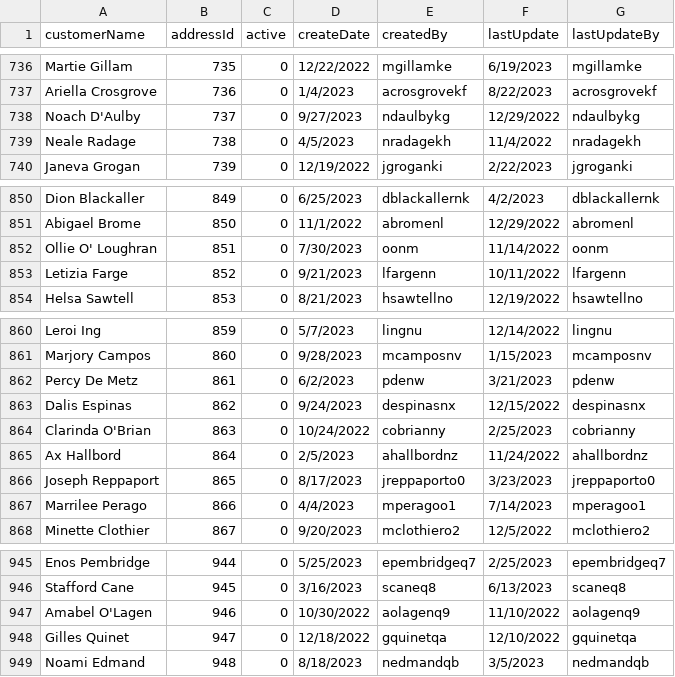
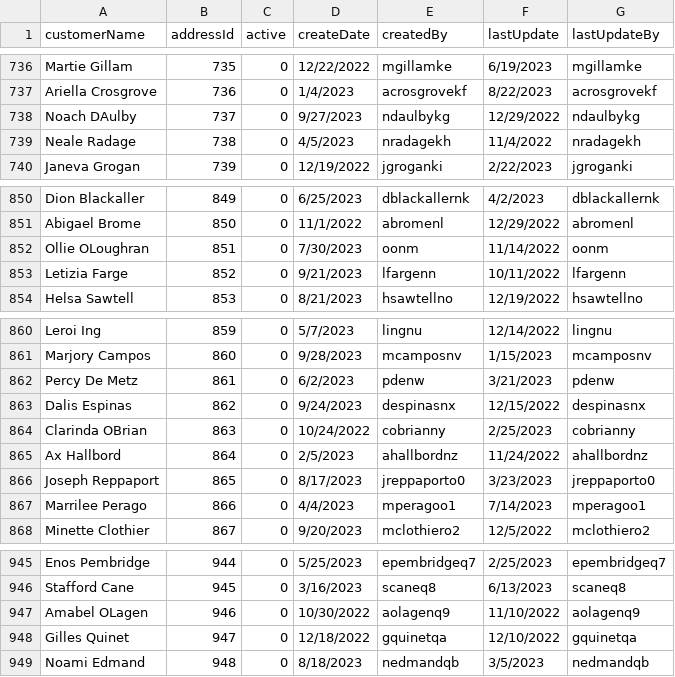
Before and after one commit to Nik-McKnight/C969, a CSV file: C969/mock data/customer.csv, drawn as a sheet; only a part is shown, gaps mark what is left out; the diff covers the shown part only.

```diff
--- a/C969/mock data/customer.csv
+++ b/C969/mock data/customer.csv
@@ -738 +738 @@ Ariella Crosgrove,736,0,1/4/2023,acrosgrovekf,8/22/2023,acrosgrovekf,
-Noach D'Aulby,737,0,9/27/2023,ndaulbykg,12/29/2022,ndaulbykg,
+Noach DAulby,737,0,9/27/2023,ndaulbykg,12/29/2022,ndaulbykg
@@ -852 +852 @@ Abigael Brome,850,0,11/1/2022,abromenl,12/29/2022,abromenl,
-Ollie O' Loughran,851,0,7/30/2023,oonm,11/14/2022,oonm,
+Ollie OLoughran,851,0,7/30/2023,oonm,11/14/2022,oonm
@@ -864 +864 @@ Dalis Espinas,862,0,9/24/2023,despinasnx,12/15/2022,despinasnx,
-Clarinda O'Brian,863,0,10/24/2022,cobrianny,2/25/2023,cobrianny,
+Clarinda OBrian,863,0,10/24/2022,cobrianny,2/25/2023,cobrianny
@@ -947 +947 @@ Stafford Cane,945,0,3/16/2023,scaneq8,6/13/2023,scaneq8,
-Amabel O'Lagen,946,0,10/30/2022,aolagenq9,11/10/2022,aolagenq9,
+Amabel OLagen,946,0,10/30/2022,aolagenq9,11/10/2022,aolagenq9
```
Also changed, not shown: 3 added rows, 3 removed rows and 4 edited cells elsewhere in this file, C969/mock data/address.csv, C969/mock data/user.csv, 10 other files.
